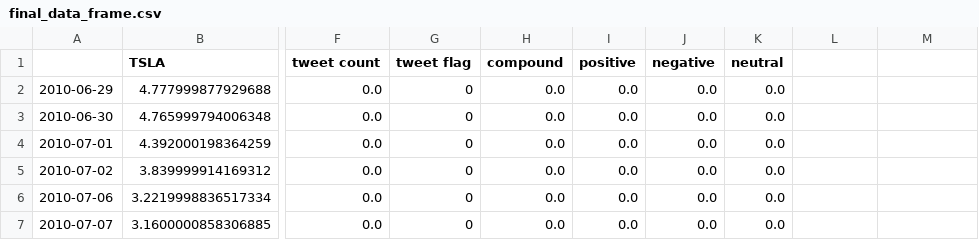
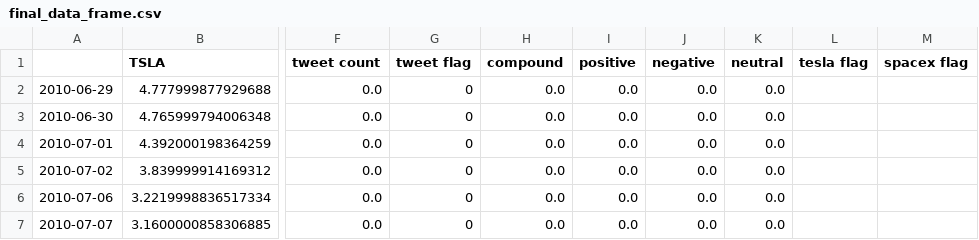
Before and after one commit to tamobee/Tweeting-Tesla, a CSV file: Resources/final_data_frame.csv, drawn as a sheet; only a part is shown, gaps mark what is left out; the diff names each change by its address in the sheet, - before the commit and + after, or states it on an @@ line.

Commit message:
adding final data frame for machine learning

```diff
--- a/Resources/final_data_frame.csv
+++ b/Resources/final_data_frame.csv
-L1: (empty)
+L1: tesla flag
-M1: (empty)
+M1: spacex flag
```
Also changed, not shown: 1 other file.
